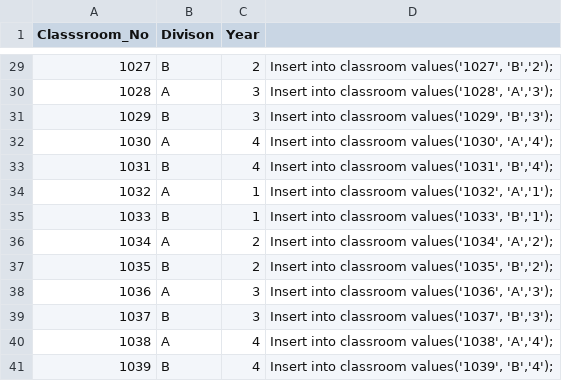
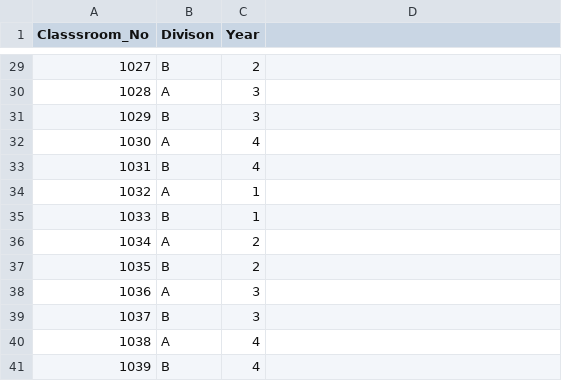
Before and after one commit to chinmay8786/dataset, a CSV file: classroom_No.csv, drawn as a sheet; only a part is shown, gaps mark what is left out; the diff covers the shown part only.

```diff
--- a/classroom_No.csv
+++ b/classroom_No.csv
@@ -29,13 +29,13 @@ Classsroom_No,Divison,Year,
-1027,B,2,"Insert into classroom values('1027', 'B','2');"
-1028,A,3,"Insert into classroom values('1028', 'A','3');"
-1029,B,3,"Insert into classroom values('1029', 'B','3');"
-1030,A,4,"Insert into classroom values('1030', 'A','4');"
-1031,B,4,"Insert into classroom values('1031', 'B','4');"
-1032,A,1,"Insert into classroom values('1032', 'A','1');"
-1033,B,1,"Insert into classroom values('1033', 'B','1');"
-1034,A,2,"Insert into classroom values('1034', 'A','2');"
-1035,B,2,"Insert into classroom values('1035', 'B','2');"
-1036,A,3,"Insert into classroom values('1036', 'A','3');"
-1037,B,3,"Insert into classroom values('1037', 'B','3');"
-1038,A,4,"Insert into classroom values('1038', 'A','4');"
-1039,B,4,"Insert into classroom values('1039', 'B','4');"
+1027,B,2
+1028,A,3
+1029,B,3
+1030,A,4
+1031,B,4
+1032,A,1
+1033,B,1
+1034,A,2
+1035,B,2
+1036,A,3
+1037,B,3
+1038,A,4
+1039,B,4
```
Also changed, not shown: 27 edited cells elsewhere in this file, batch.csv, exam.csv, 2 other files.
